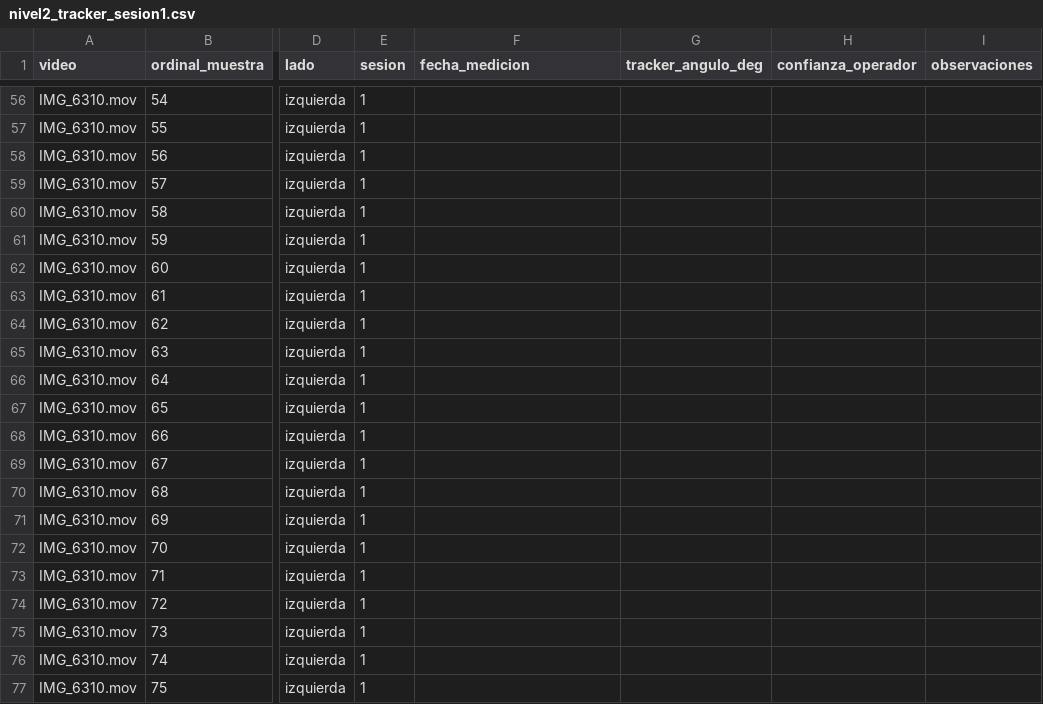
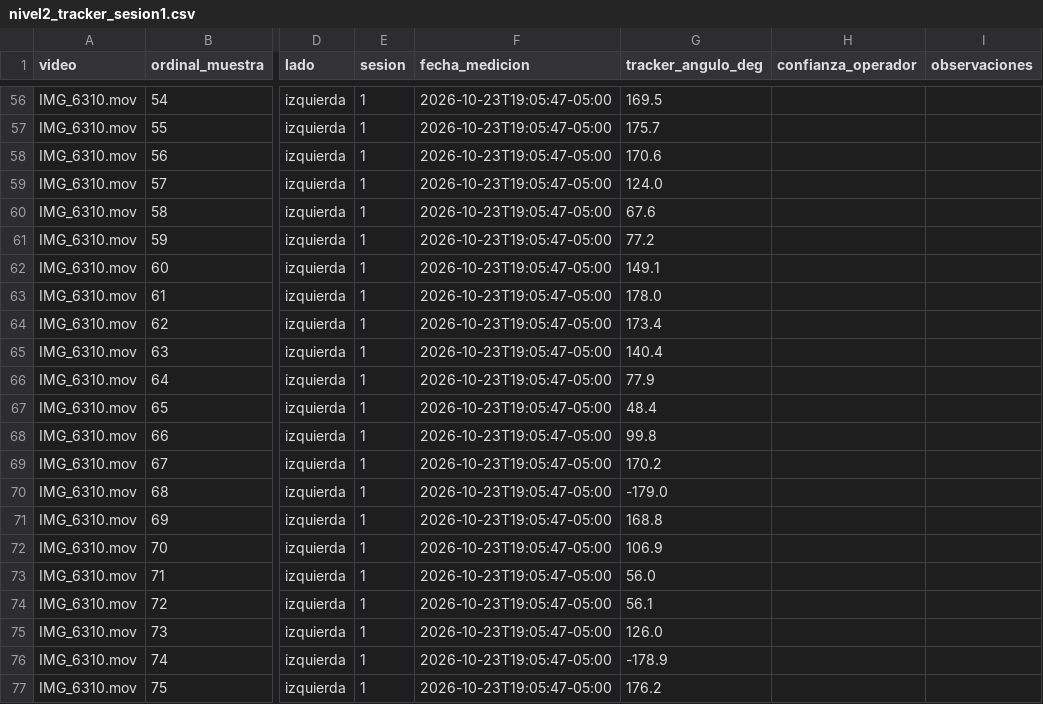
Before and after one commit to MLToroDev/bio-motion-evaluator, a CSV file: validacion/datos/nivel2/IMG_6310/nivel2_tracker_sesion1.csv, drawn as a sheet; only a part is shown, gaps mark what is left out; the diff covers the shown part only; the diff names each change by its address in the sheet, - before the commit and + after, or states it on an @@ line.

Commit message:
chore: registrar la sesion 1 del Nivel 2 y el sorteo de la sesion 2
Sesion 1 en Tracker con 75 de 76 mediciones (coordenadas en sesion1.trk) y sorteo
de 26 fotogramas con semilla 20261023. Los proyectos .trz quedan fuera de git
porque incluyen fotogramas con una persona identificable (Ley 1581 de 2012).

```diff
--- a/validacion/datos/nivel2/IMG_6310/nivel2_tracker_sesion1.csv
+++ b/validacion/datos/nivel2/IMG_6310/nivel2_tracker_sesion1.csv
-F56:F77 (fecha_medicion): (empty)
+F56:F77 (fecha_medicion): 2026-10-23T19:05:47-05:00
-G56 (tracker_angulo_deg): (empty)
+G56 (tracker_angulo_deg): 169.5
-G57 (tracker_angulo_deg): (empty)
+G57 (tracker_angulo_deg): 175.7
-G58 (tracker_angulo_deg): (empty)
+G58 (tracker_angulo_deg): 170.6
-G59 (tracker_angulo_deg): (empty)
+G59 (tracker_angulo_deg): 124.0
-G60 (tracker_angulo_deg): (empty)
+G60 (tracker_angulo_deg): 67.6
-G61 (tracker_angulo_deg): (empty)
+G61 (tracker_angulo_deg): 77.2
-G62 (tracker_angulo_deg): (empty)
+G62 (tracker_angulo_deg): 149.1
-G63 (tracker_angulo_deg): (empty)
+G63 (tracker_angulo_deg): 178.0
-G64 (tracker_angulo_deg): (empty)
+G64 (tracker_angulo_deg): 173.4
-G65 (tracker_angulo_deg): (empty)
+G65 (tracker_angulo_deg): 140.4
-G66 (tracker_angulo_deg): (empty)
+G66 (tracker_angulo_deg): 77.9
-G67 (tracker_angulo_deg): (empty)
+G67 (tracker_angulo_deg): 48.4
-G68 (tracker_angulo_deg): (empty)
+G68 (tracker_angulo_deg): 99.8
-G69 (tracker_angulo_deg): (empty)
+G69 (tracker_angulo_deg): 170.2
-G70 (tracker_angulo_deg): (empty)
+G70 (tracker_angulo_deg): -179.0
-G71 (tracker_angulo_deg): (empty)
+G71 (tracker_angulo_deg): 168.8
-G72 (tracker_angulo_deg): (empty)
+G72 (tracker_angulo_deg): 106.9
-G73 (tracker_angulo_deg): (empty)
+G73 (tracker_angulo_deg): 56.0
-G74 (tracker_angulo_deg): (empty)
+G74 (tracker_angulo_deg): 56.1
-G75 (tracker_angulo_deg): (empty)
+G75 (tracker_angulo_deg): 126.0
-G76 (tracker_angulo_deg): (empty)
+G76 (tracker_angulo_deg): -178.9
-G77 (tracker_angulo_deg): (empty)
+G77 (tracker_angulo_deg): 176.2
```
Also changed, not shown: 108 edited cells elsewhere in this file, 5 other files.
